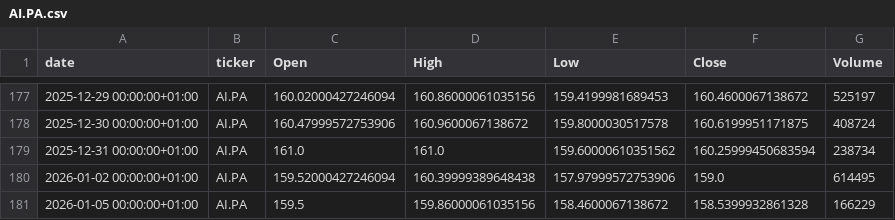
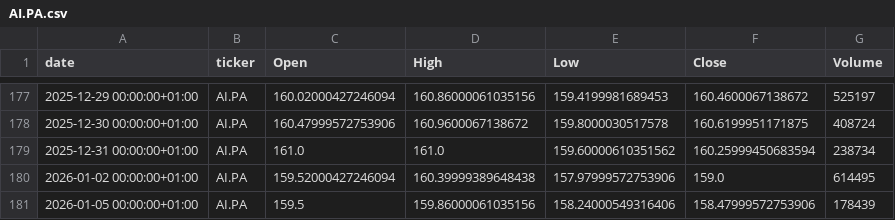
Before and after one commit to mathieuaubert2601/Market_Analyze_Data_Stream_Processing, a CSV file: data/history/AI.PA.csv, drawn as a sheet; only a part is shown, gaps mark what is left out.

```diff
--- a/data/history/AI.PA.csv
+++ b/data/history/AI.PA.csv
@@ -180,2 +180,2 @@ date,ticker,Open,High,Low,Close,Volume
 2026-01-02 00:00:00+01:00,AI.PA,159.52000427246094,160.39999389648438,157.97999572753906,159.0,614495
-2026-01-05 00:00:00+01:00,AI.PA,159.5,159.86000061035156,158.4600067138672,158.5399932861328,166229
+2026-01-05 00:00:00+01:00,AI.PA,159.5,159.86000061035156,158.24000549316406,158.47999572753906,178439
```
Also changed, not shown: data/history/BNP.PA.csv, data/history/DG.PA.csv, 20 other files.
